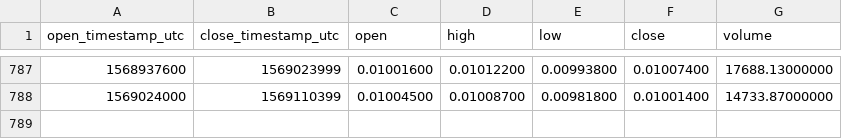
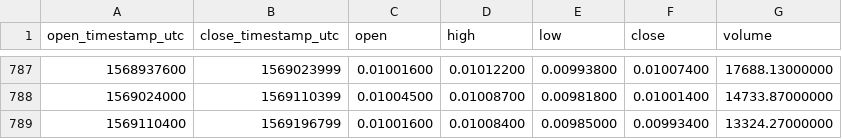
Before and after one commit to cryptobigbro/binance-QTUMETH, a CSV file: binance-QTUMETH-1d.csv, drawn as a sheet; only a part is shown, gaps mark what is left out.

Commit message:
Update OHLCV data.

```diff
--- a/binance-QTUMETH-1d.csv
+++ b/binance-QTUMETH-1d.csv
@@ -788 +788,2 @@ open_timestamp_utc,close_timestamp_utc,open,high,low,close,volume
 1569024000,1569110399,0.01004500,0.01008700,0.00981800,0.01001400,14733.87000000
+1569110400,1569196799,0.01001600,0.01008400,0.00985000,0.00993400,13324.27000000
```
Also changed, not shown: 1 other file.
